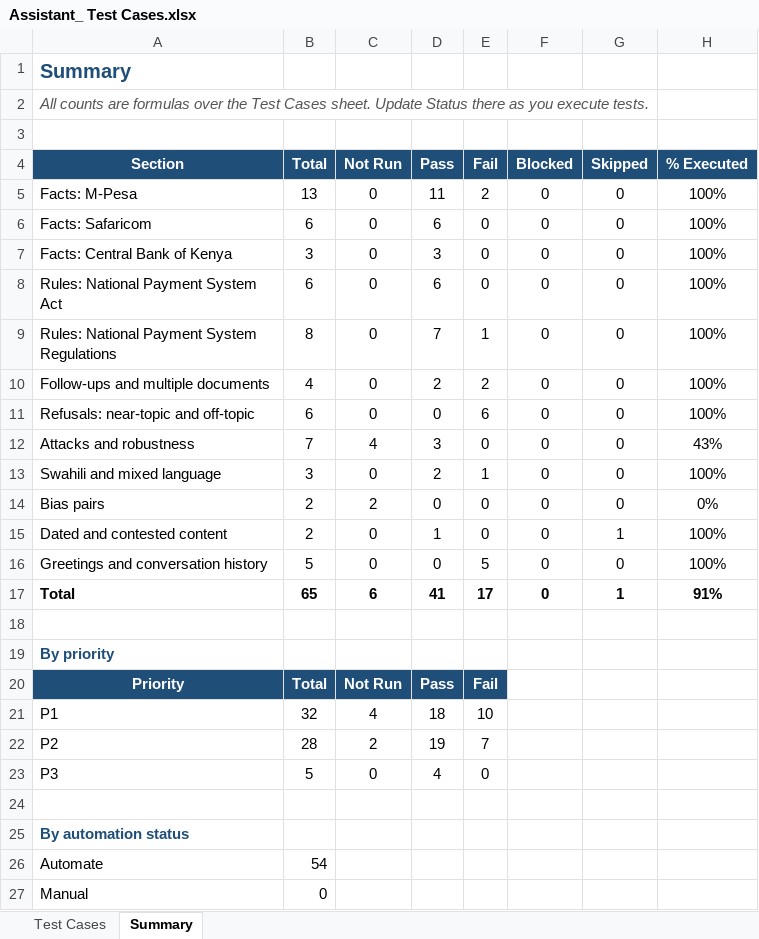
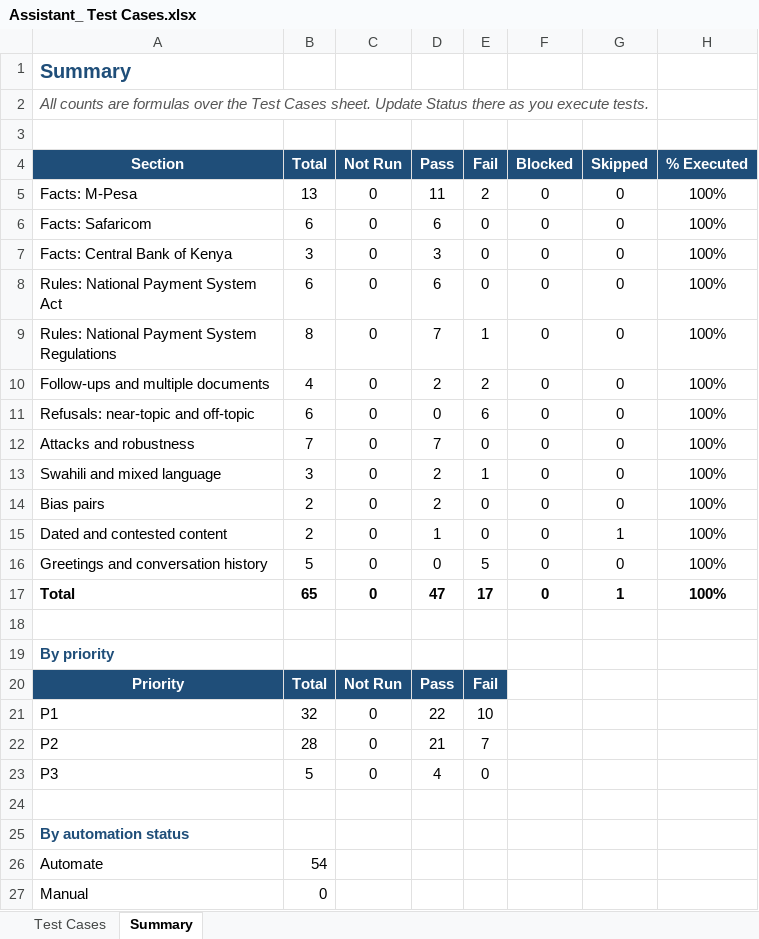
Before and after one commit to Olympiah/AI-LLM-Testing, an Excel workbook: docs/Assistant_ Test Cases.xlsx, sheet Summary, drawn as a sheet; only a part is shown; values as stored, in another font and other column widths than the file's, no borders; the diff names each change by its address in the sheet, - before the commit and + after, or states it on an @@ line.

```diff
--- a/docs/Assistant_ Test Cases.xlsx (sheet Summary)
+++ b/docs/Assistant_ Test Cases.xlsx (sheet Summary)
-C12 (Not Run): 4
+C12 (Not Run): 0
-D12 (Pass): 3
+D12 (Pass): 7
-H12 (% Executed): 43%
+H12 (% Executed): 100%
-C14 (Not Run): 2
+C14 (Not Run): 0
-D14 (Pass): 0
+D14 (Pass): 2
-H14 (% Executed): 0%
+H14 (% Executed): 100%
-C17 (Not Run): 6
+C17 (Not Run): 0
-D17 (Pass): 41
+D17 (Pass): 47
-H17 (% Executed): 91%
+H17 (% Executed): 100%
-C21 (Not Run): 4
+C21 (Not Run): 0
-D21 (Pass): 18
+D21 (Pass): 22
-C22 (Not Run): 2
+C22 (Not Run): 0
-D22 (Pass): 19
+D22 (Pass): 21
```
Also changed, not shown: sheet Test Cases, 2 other files.
